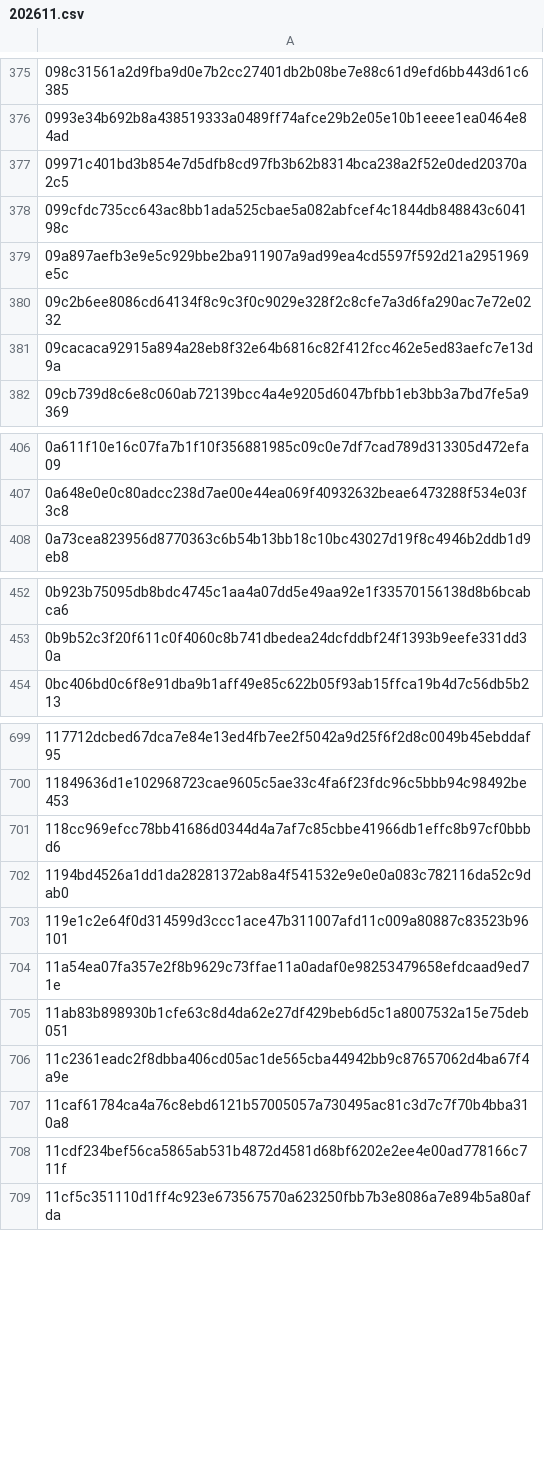
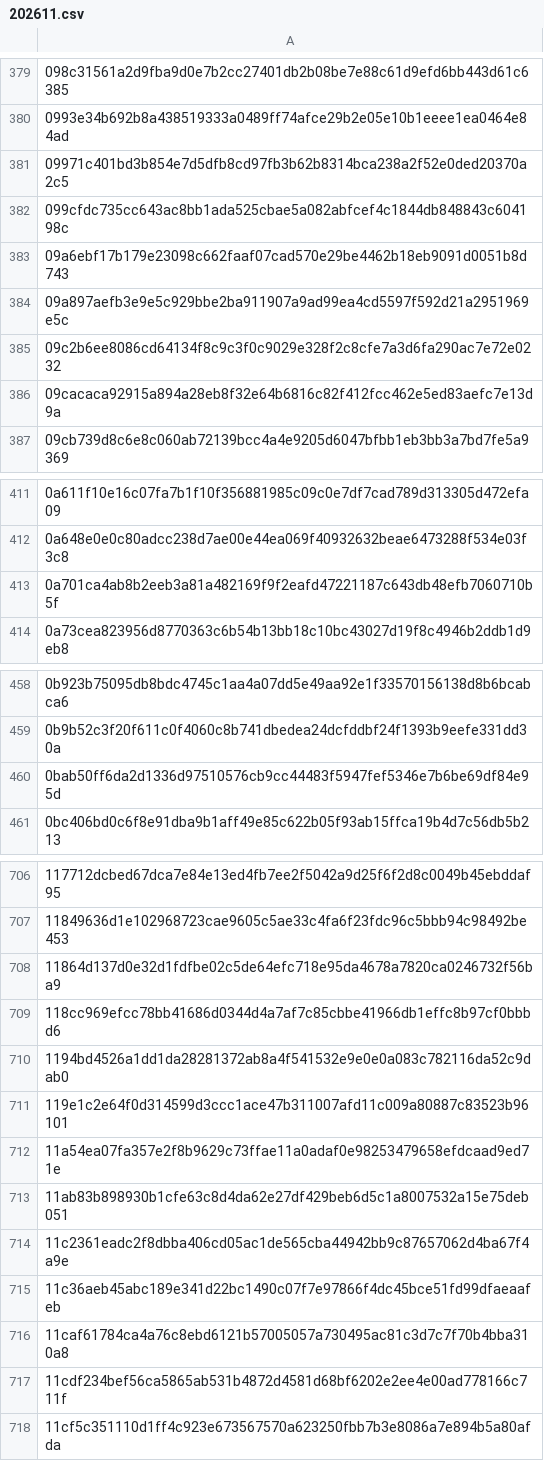
Before and after one commit to TWFGRick/FG-blacklist-public, a CSV file: thirdparty-sha256/2026/202611.csv, drawn as a sheet; only a part is shown, gaps mark what is left out; the diff covers the shown part only; the diff names each change by its address in the sheet, - before the commit and + after, or states it on an @@ line.

```diff
--- a/thirdparty-sha256/2026/202611.csv
+++ b/thirdparty-sha256/2026/202611.csv
+row 383: 09a6ebf17b179e23098c662faaf07cad570e29be4462b18eb9091d0051b8d743
+row 413: 0a701ca4ab8b2eeb3a81a482169f9f2eafd47221187c643db48efb7060710b5f
+row 460: 0bab50ff6da2d1336d97510576cb9cc44483f5947fef5346e7b6be69df84e95d
+row 708: 11864d137d0e32d1fdfbe02c5de64efc718e95da4678a7820ca0246732f56ba9
+row 715: 11c36aeb45abc189e341d22bc1490c07f7e97866f4dc45bce51fd99dfaeaafeb
```
Also changed, not shown: 78 added rows elsewhere in this file, blocklist-IP.csv, 2 other files.
